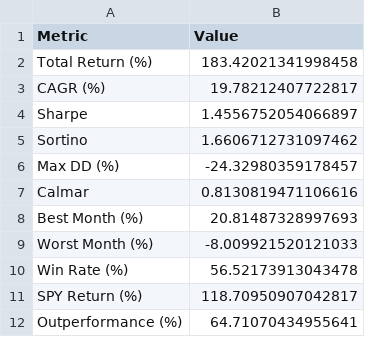
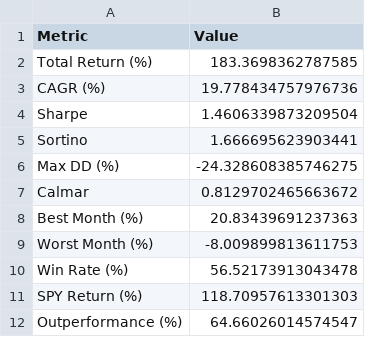
Before and after one commit to moyger/strategy_factory, a CSV file: results/tqs_strategy/tqs_backtest_$5000.csv, drawn as a sheet.

```diff
--- a/results/tqs_strategy/tqs_backtest_$5000.csv
+++ b/results/tqs_strategy/tqs_backtest_$5000.csv
@@ -1,12 +1,12 @@
 Metric,Value
-Total Return (%),183.42021341998458
-CAGR (%),19.78212407722817
-Sharpe,1.4556752054066897
-Sortino,1.6606712731097462
-Max DD (%),-24.32980359178457
-Calmar,0.8130819471106616
-Best Month (%),20.81487328997693
-Worst Month (%),-8.009921520121033
+Total Return (%),183.3698362787585
+CAGR (%),19.778434757976736
+Sharpe,1.4606339873209504
+Sortino,1.666695623903441
+Max DD (%),-24.328608385746275
+Calmar,0.8129702465663672
+Best Month (%),20.83439691237363
+Worst Month (%),-8.009899813611753
 Win Rate (%),56.52173913043478
-SPY Return (%),118.70950907042817
-Outperformance (%),64.71070434955641
+SPY Return (%),118.70957613301303
+Outperformance (%),64.66026014574547
```
Also changed, not shown: 1 other file.
